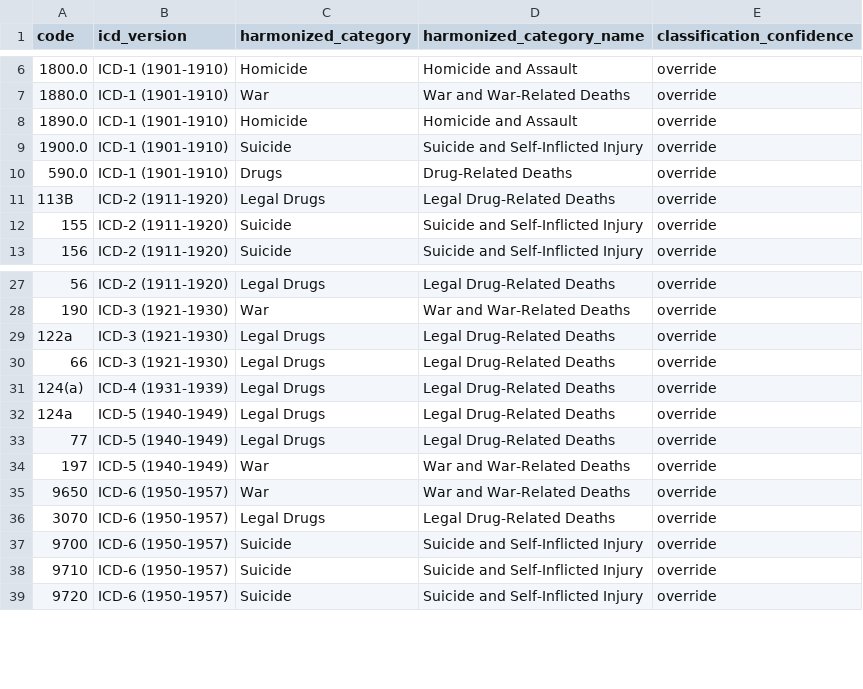
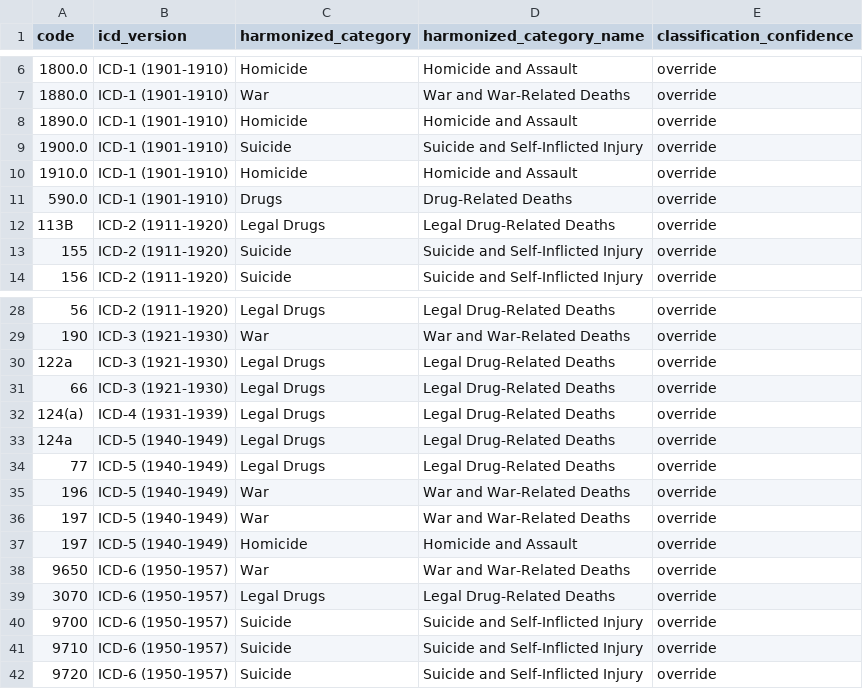
Before and after one commit to Golder-Development/UK_Socio_Economic_Modelling, a CSV file: data_sources/mortality_stats/icd_harmonized_overrides.csv, drawn as a sheet; only a part is shown, gaps mark what is left out.

Commit message:
Continued Classification Cleaning

```diff
--- a/data_sources/mortality_stats/icd_harmonized_overrides.csv
+++ b/data_sources/mortality_stats/icd_harmonized_overrides.csv
@@ -9,2 +9,3 @@ code,icd_version,harmonized_category,harmonized_category_name,classification_con
 1900.0,ICD-1 (1901-1910),Suicide,Suicide and Self-Inflicted Injury,override
+1910.0,ICD-1 (1901-1910),Homicide,Homicide and Assault,override
 590.0,ICD-1 (1901-1910),Drugs,Drug-Related Deaths,override
@@ -33,3 +34,5 @@ code,icd_version,harmonized_category,harmonized_category_name,classification_con
 77,ICD-5 (1940-1949),Legal Drugs,Legal Drug-Related Deaths,override
+196,ICD-5 (1940-1949),War,War and War-Related Deaths,override
 197,ICD-5 (1940-1949),War,War and War-Related Deaths,override
+197,ICD-5 (1940-1949),Homicide,Homicide and Assault,override
 9650,ICD-6 (1950-1957),War,War and War-Related Deaths,override
```
Also changed, not shown: 6 other files.
